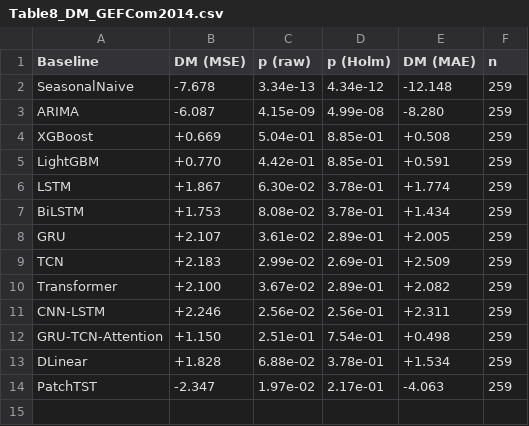
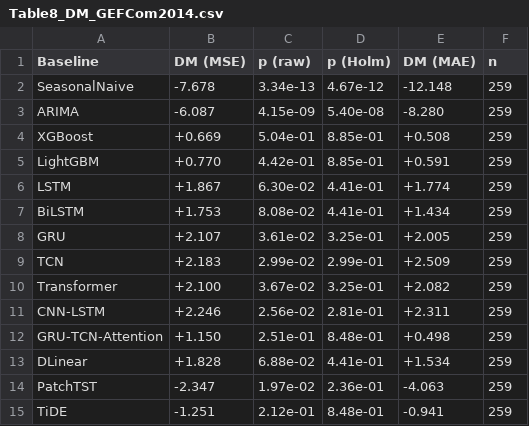
Before and after one commit to fmarrabal/load_forecasting_smart_grids, a CSV file: results/Table8_DM_GEFCom2014.csv, drawn as a sheet.

```diff
--- a/results/Table8_DM_GEFCom2014.csv
+++ b/results/Table8_DM_GEFCom2014.csv
@@ -1,14 +1,15 @@
 Baseline,DM (MSE),p (raw),p (Holm),DM (MAE),n
-SeasonalNaive,-7.678,3.34e-13,4.34e-12,-12.148,259
-ARIMA,-6.087,4.15e-09,4.99e-08,-8.280,259
+SeasonalNaive,-7.678,3.34e-13,4.67e-12,-12.148,259
+ARIMA,-6.087,4.15e-09,5.40e-08,-8.280,259
 XGBoost,+0.669,5.04e-01,8.85e-01,+0.508,259
 LightGBM,+0.770,4.42e-01,8.85e-01,+0.591,259
-LSTM,+1.867,6.30e-02,3.78e-01,+1.774,259
-BiLSTM,+1.753,8.08e-02,3.78e-01,+1.434,259
-GRU,+2.107,3.61e-02,2.89e-01,+2.005,259
-TCN,+2.183,2.99e-02,2.69e-01,+2.509,259
-Transformer,+2.100,3.67e-02,2.89e-01,+2.082,259
-CNN-LSTM,+2.246,2.56e-02,2.56e-01,+2.311,259
-GRU-TCN-Attention,+1.150,2.51e-01,7.54e-01,+0.498,259
-DLinear,+1.828,6.88e-02,3.78e-01,+1.534,259
-PatchTST,-2.347,1.97e-02,2.17e-01,-4.063,259
+LSTM,+1.867,6.30e-02,4.41e-01,+1.774,259
+BiLSTM,+1.753,8.08e-02,4.41e-01,+1.434,259
+GRU,+2.107,3.61e-02,3.25e-01,+2.005,259
+TCN,+2.183,2.99e-02,2.99e-01,+2.509,259
+Transformer,+2.100,3.67e-02,3.25e-01,+2.082,259
+CNN-LSTM,+2.246,2.56e-02,2.81e-01,+2.311,259
+GRU-TCN-Attention,+1.150,2.51e-01,8.48e-01,+0.498,259
+DLinear,+1.828,6.88e-02,4.41e-01,+1.534,259
+PatchTST,-2.347,1.97e-02,2.36e-01,-4.063,259
+TiDE,-1.251,2.12e-01,8.48e-01,-0.941,259
```
Also changed, not shown: results/Table3_GEFCom2014.csv, results/Table4_PJM.csv, 38 other files.
